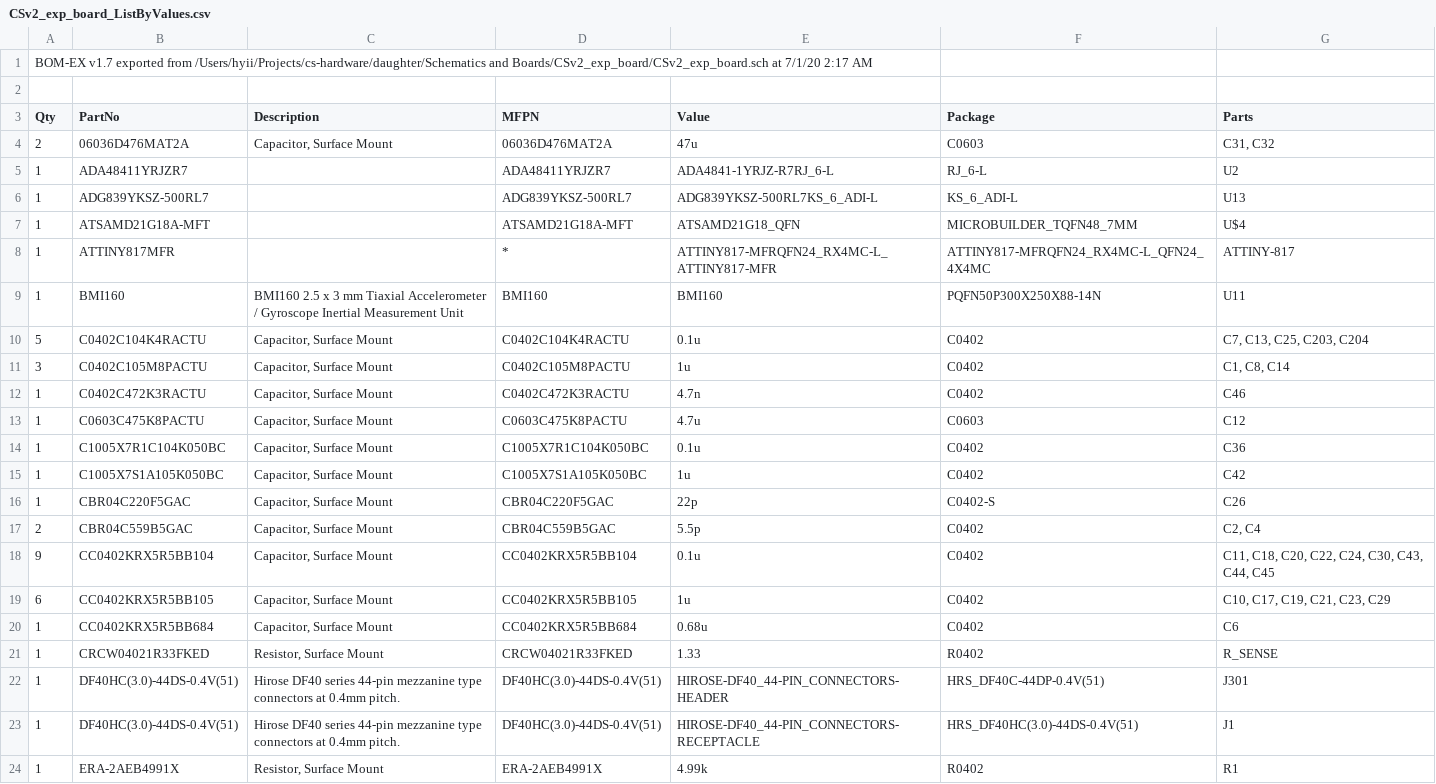
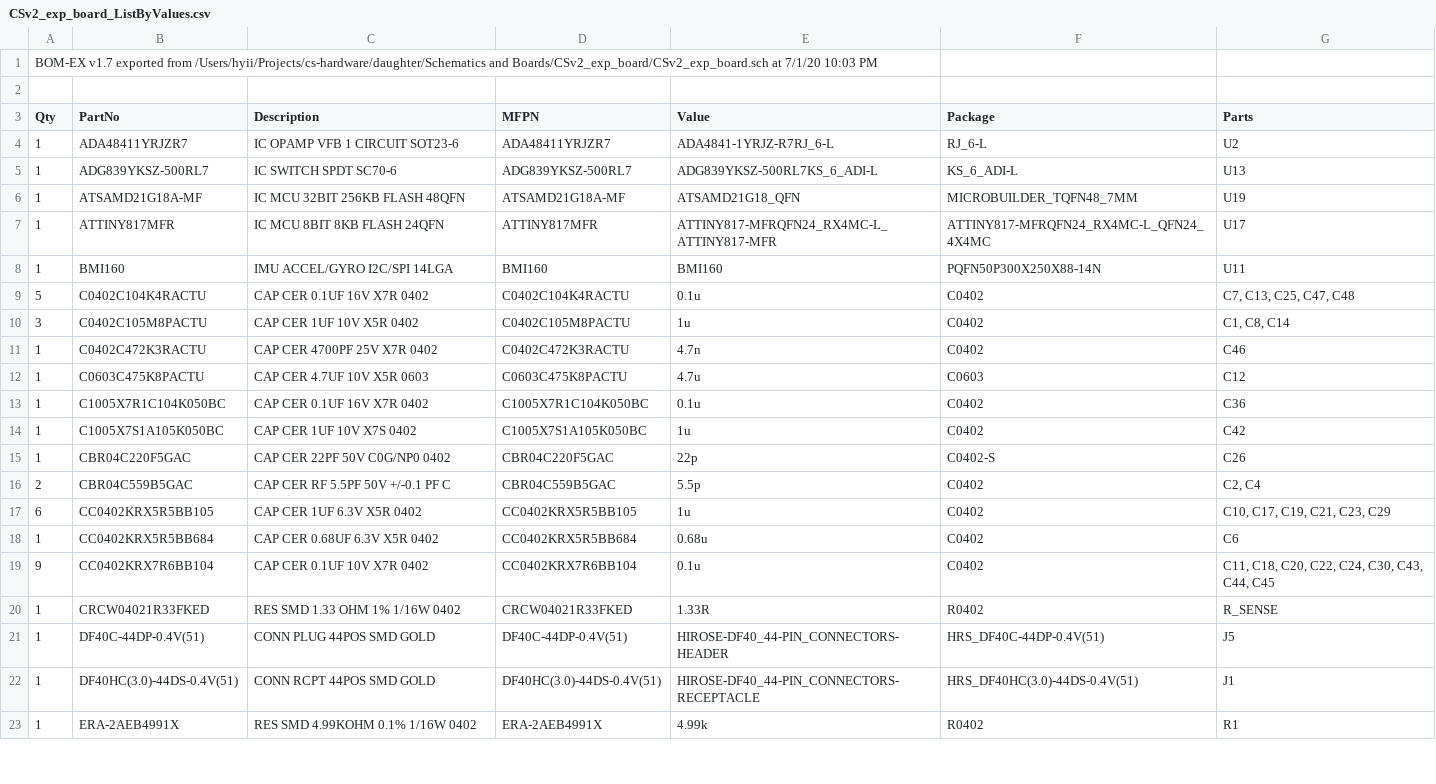
Before and after one commit to reesul/commonsense-hardware, a CSV file: daughter/BoM/CSv2_exp_board_ListByValues.csv, drawn as a sheet; only a part is shown; the diff covers the shown part only.

```diff
--- a/daughter/BoM/CSv2_exp_board_ListByValues.csv
+++ b/daughter/BoM/CSv2_exp_board_ListByValues.csv
@@ -1,24 +1,23 @@
-BOM-EX v1.7 exported from /Users/hyii/Projects/cs-hardware/daughter/Schematics and Boards/CSv2_exp_board/CSv2_exp_board.sch at 7/1/20 2:17 AM
+BOM-EX v1.7 exported from /Users/hyii/Projects/cs-hardware/daughter/Schematics and Boards/CSv2_exp_board/CSv2_exp_board.sch at 7/1/20 10:03 PM
 
 "Qty","PartNo","Description","MFPN","Value","Package","Parts"
-"2","06036D476MAT2A","Capacitor, Surface Mount","06036D476MAT2A","47u","C0603","C31, C32"
-"1","ADA48411YRJZR7","","ADA48411YRJZR7","ADA4841-1YRJZ-R7RJ_6-L","RJ_6-L","U2"
-"1","ADG839YKSZ-500RL7","","ADG839YKSZ-500RL7","ADG839YKSZ-500RL7KS_6_ADI-L","KS_6_ADI-L","U13"
-"1","ATSAMD21G18A-MFT","","ATSAMD21G18A-MFT","ATSAMD21G18_QFN","MICROBUILDER_TQFN48_7MM","U$4"
-"1","ATTINY817MFR","","*","ATTINY817-MFRQFN24_RX4MC-L_ATTINY817-MFR","ATTINY817-MFRQFN24_RX4MC-L_QFN24_4X4MC","ATTINY-817"
-"1","BMI160","BMI160 2.5 x 3 mm Tiaxial Accelerometer / Gyroscope Inertial Measurement Unit","BMI160","BMI160","PQFN50P300X250X88-14N","U11"
-"5","C0402C104K4RACTU","Capacitor, Surface Mount","C0402C104K4RACTU","0.1u","C0402","C7, C13, C25, C203, C204"
-"3","C0402C105M8PACTU","Capacitor, Surface Mount","C0402C105M8PACTU","1u","C0402","C1, C8, C14"
-"1","C0402C472K3RACTU","Capacitor, Surface Mount","C0402C472K3RACTU","4.7n","C0402","C46"
-"1","C0603C475K8PACTU","Capacitor, Surface Mount","C0603C475K8PACTU","4.7u","C0603","C12"
-"1","C1005X7R1C104K050BC","Capacitor, Surface Mount","C1005X7R1C104K050BC","0.1u","C0402","C36"
-"1","C1005X7S1A105K050BC","Capacitor, Surface Mount","C1005X7S1A105K050BC","1u","C0402","C42"
-"1","CBR04C220F5GAC","Capacitor, Surface Mount","CBR04C220F5GAC","22p","C0402-S","C26"
-"2","CBR04C559B5GAC","Capacitor, Surface Mount","CBR04C559B5GAC","5.5p","C0402","C2, C4"
-"9","CC0402KRX5R5BB104","Capacitor, Surface Mount","CC0402KRX5R5BB104","0.1u","C0402","C11, C18, C20, C22, C24, C30, C43, C44, C45"
-"6","CC0402KRX5R5BB105","Capacitor, Surface Mount","CC0402KRX5R5BB105","1u","C0402","C10, C17, C19, C21, C23, C29"
-"1","CC0402KRX5R5BB684","Capacitor, Surface Mount","CC0402KRX5R5BB684","0.68u","C0402","C6"
-"1","CRCW04021R33FKED","Resistor, Surface Mount","CRCW04021R33FKED","1.33","R0402","R_SENSE"
-"1","DF40HC(3.0)-44DS-0.4V(51)","Hirose DF40 series 44-pin mezzanine type connectors at 0.4mm pitch.","DF40HC(3.0)-44DS-0.4V(51)","HIROSE-DF40_44-PIN_CONNECTORS-HEADER","HRS_DF40C-44DP-0.4V(51)","J301"
-"1","DF40HC(3.0)-44DS-0.4V(51)","Hirose DF40 series 44-pin mezzanine type connectors at 0.4mm pitch.","DF40HC(3.0)-44DS-0.4V(51)","HIROSE-DF40_44-PIN_CONNECTORS-RECEPTACLE","HRS_DF40HC(3.0)-44DS-0.4V(51)","J1"
-"1","ERA-2AEB4991X","Resistor, Surface Mount","ERA-2AEB4991X","4.99k","R0402","R1"
+"1","ADA48411YRJZR7","IC OPAMP VFB 1 CIRCUIT SOT23-6","ADA48411YRJZR7","ADA4841-1YRJZ-R7RJ_6-L","RJ_6-L","U2"
+"1","ADG839YKSZ-500RL7","IC SWITCH SPDT SC70-6","ADG839YKSZ-500RL7","ADG839YKSZ-500RL7KS_6_ADI-L","KS_6_ADI-L","U13"
+"1","ATSAMD21G18A-MF","IC MCU 32BIT 256KB FLASH 48QFN","ATSAMD21G18A-MF","ATSAMD21G18_QFN","MICROBUILDER_TQFN48_7MM","U19"
+"1","ATTINY817MFR","IC MCU 8BIT 8KB FLASH 24QFN","ATTINY817MFR","ATTINY817-MFRQFN24_RX4MC-L_ATTINY817-MFR","ATTINY817-MFRQFN24_RX4MC-L_QFN24_4X4MC","U17"
+"1","BMI160","IMU ACCEL/GYRO I2C/SPI 14LGA","BMI160","BMI160","PQFN50P300X250X88-14N","U11"
+"5","C0402C104K4RACTU","CAP CER 0.1UF 16V X7R 0402","C0402C104K4RACTU","0.1u","C0402","C7, C13, C25, C47, C48"
+"3","C0402C105M8PACTU","CAP CER 1UF 10V X5R 0402","C0402C105M8PACTU","1u","C0402","C1, C8, C14"
+"1","C0402C472K3RACTU","CAP CER 4700PF 25V X7R 0402","C0402C472K3RACTU","4.7n","C0402","C46"
+"1","C0603C475K8PACTU","CAP CER 4.7UF 10V X5R 0603","C0603C475K8PACTU","4.7u","C0603","C12"
+"1","C1005X7R1C104K050BC","CAP CER 0.1UF 16V X7R 0402","C1005X7R1C104K050BC","0.1u","C0402","C36"
+"1","C1005X7S1A105K050BC","CAP CER 1UF 10V X7S 0402","C1005X7S1A105K050BC","1u","C0402","C42"
+"1","CBR04C220F5GAC","CAP CER 22PF 50V C0G/NP0 0402","CBR04C220F5GAC","22p","C0402-S","C26"
+"2","CBR04C559B5GAC","CAP CER RF 5.5PF 50V +/-0.1 PF C","CBR04C559B5GAC","5.5p","C0402","C2, C4"
+"6","CC0402KRX5R5BB105","CAP CER 1UF 6.3V X5R 0402","CC0402KRX5R5BB105","1u","C0402","C10, C17, C19, C21, C23, C29"
+"1","CC0402KRX5R5BB684","CAP CER 0.68UF 6.3V X5R 0402","CC0402KRX5R5BB684","0.68u","C0402","C6"
+"9","CC0402KRX7R6BB104","CAP CER 0.1UF 10V X7R 0402","CC0402KRX7R6BB104","0.1u","C0402","C11, C18, C20, C22, C24, C30, C43, C44, C45"
+"1","CRCW04021R33FKED","RES SMD 1.33 OHM 1% 1/16W 0402","CRCW04021R33FKED","1.33R","R0402","R_SENSE"
+"1","DF40C-44DP-0.4V(51)","CONN PLUG 44POS SMD GOLD","DF40C-44DP-0.4V(51)","HIROSE-DF40_44-PIN_CONNECTORS-HEADER","HRS_DF40C-44DP-0.4V(51)","J5"
+"1","DF40HC(3.0)-44DS-0.4V(51)","CONN RCPT 44POS SMD GOLD","DF40HC(3.0)-44DS-0.4V(51)","HIROSE-DF40_44-PIN_CONNECTORS-RECEPTACLE","HRS_DF40HC(3.0)-44DS-0.4V(51)","J1"
+"1","ERA-2AEB4991X","RES SMD 4.99KOHM 0.1% 1/16W 0402","ERA-2AEB4991X","4.99k","R0402","R1"
```
Also changed, not shown: 2 added rows, 1 removed row and 42 edited cells elsewhere in this file, daughter/BoM/CSv2_exp_board_List.csv, 5 other files.
